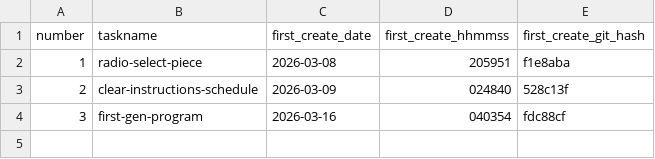
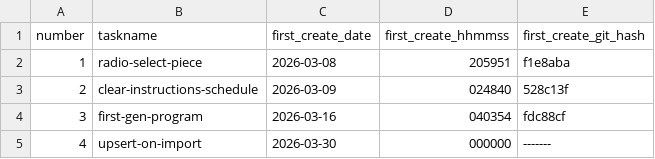
Before and after one commit to pafenorthwest/concertprogram, a CSV file: goals/task-manifest.csv, drawn as a sheet; the diff names each change by its address in the sheet, - before the commit and + after, or states it on an @@ line.

Commit message:
upsert on performance to recover bad import

```diff
--- a/goals/task-manifest.csv
+++ b/goals/task-manifest.csv
+row 5: 4 | upsert-on-import | 2026-03-30 | 000000 | -------
```
Also changed, not shown: 17 other files.
